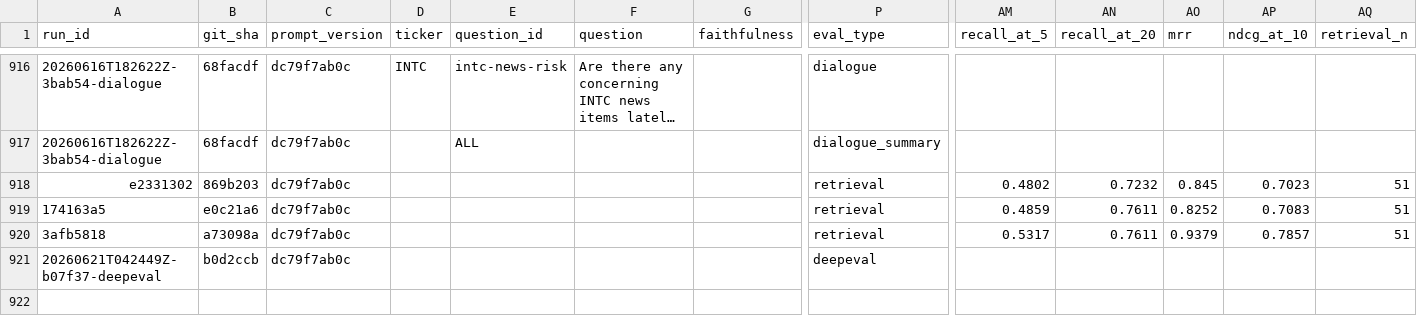
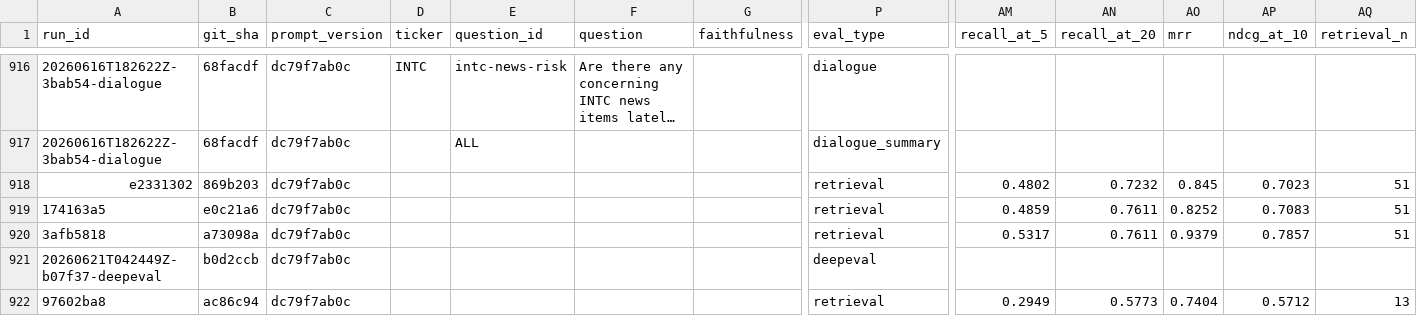
Before and after one commit to noahwins-ng/equity-data-agent, a CSV file: packages/agent/src/agent/evals/history.csv, drawn as a sheet; only a part is shown, gaps mark what is left out; long unchanged cells end in …; rows hold the shown columns only; the diff names each change by its address in the sheet, - before the commit and + after, or states it on an @@ line.

Commit message:
QNT-273: feat(agent): contextual retrieval -- index-time chunk-context enrichment (measured, gated off) (#433)

```diff
--- a/packages/agent/src/agent/evals/history.csv
+++ b/packages/agent/src/agent/evals/history.csv
+row 922: 97602ba8 | ac86c94 | dc79f7ab0c |  |  |  |  | retrieval | 0.2949 | 0.5773 | 0.7404 | 0.5712 | 13
```
Also changed, not shown: 7 other files.
